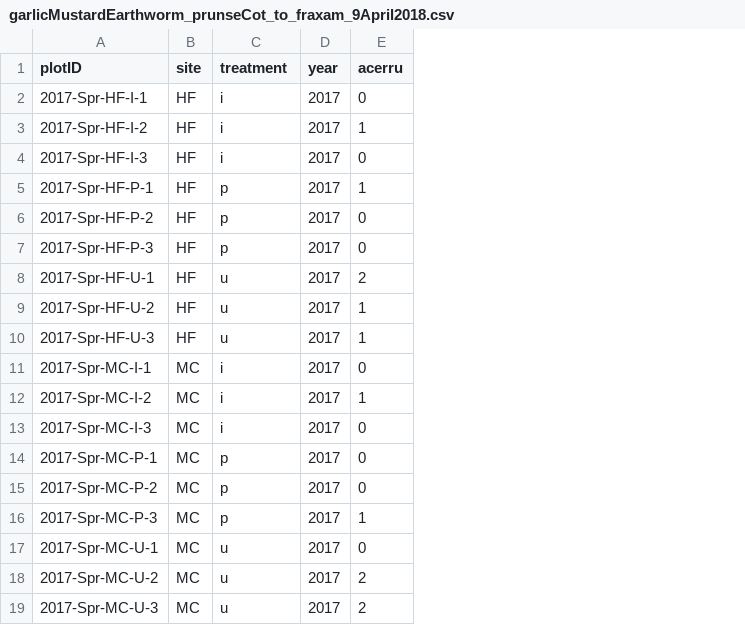
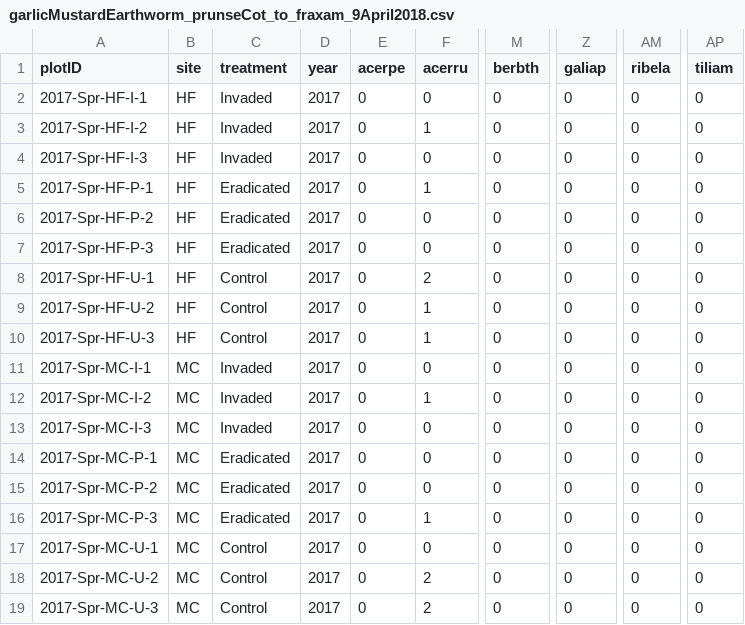
Before and after one commit to michellejack/earthworm_ms_draft, a CSV file: garlicMustardEarthworm_prunseCot_to_fraxam_9April2018.csv, drawn as a sheet; only a part is shown, gaps mark what is left out; the diff names each change by its address in the sheet, - before the commit and + after, or states it on an @@ line.

```diff
--- a/garlicMustardEarthworm_prunseCot_to_fraxam_9April2018.csv
+++ b/garlicMustardEarthworm_prunseCot_to_fraxam_9April2018.csv
+column E (acerpe), rows 2-19: all 0
+column M (berbth), rows 2-19: all 0
+column Z (galiap), rows 2-19: all 0
+column AM (ribela), rows 2-19: all 0
+column AP (tiliam), rows 2-19: all 0
-C2:C4 (treatment): i
+C2:C4 (treatment): Invaded
-C5:C7 (treatment): p
+C5:C7 (treatment): Eradicated
-C8:C10 (treatment): u
+C8:C10 (treatment): Control
-C11:C13 (treatment): i
+C11:C13 (treatment): Invaded
-C14:C16 (treatment): p
+C14:C16 (treatment): Eradicated
-C17:C19 (treatment): u
+C17:C19 (treatment): Control
```
Also changed, not shown: allCommunity_canopyRemoved_Feb2018.csv, 11 other files.
